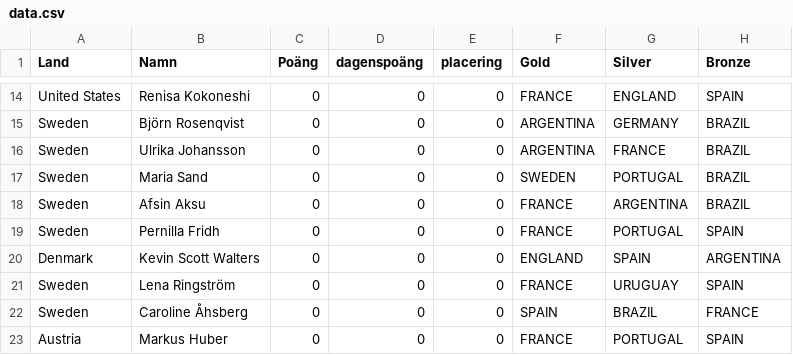
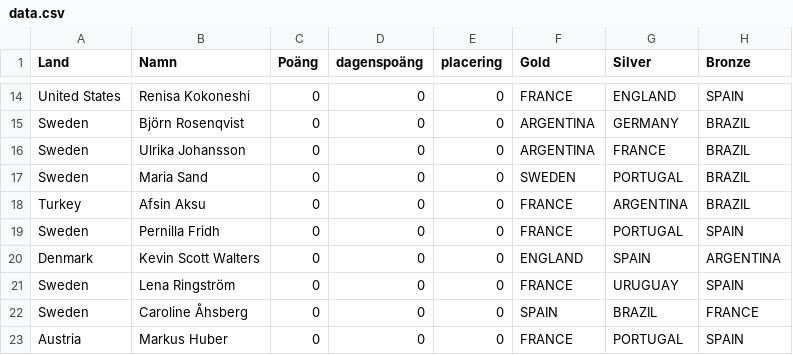
Before and after one commit to XapaQQ/VM-2026-Bosch, a CSV file: data.csv, drawn as a sheet; only a part is shown, gaps mark what is left out.

Commit message:
Update data.csv

```diff
--- a/data.csv
+++ b/data.csv
@@ -17,3 +17,3 @@ Sweden;Ulrika Johansson;0;0;0;ARGENTINA;FRANCE;BRAZIL
 Sweden;Maria Sand;0;0;0;SWEDEN;PORTUGAL;BRAZIL
-Sweden;Afsin Aksu;0;0;0;FRANCE;ARGENTINA;BRAZIL
+Turkey;Afsin Aksu;0;0;0;FRANCE;ARGENTINA;BRAZIL
 Sweden;Pernilla Fridh;0;0;0;FRANCE;PORTUGAL;SPAIN
```
